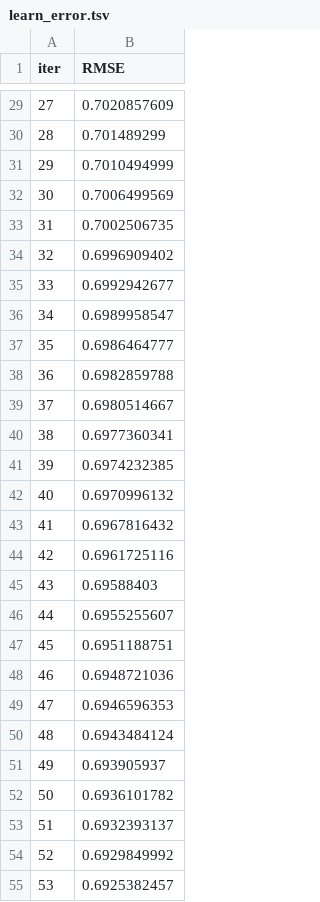
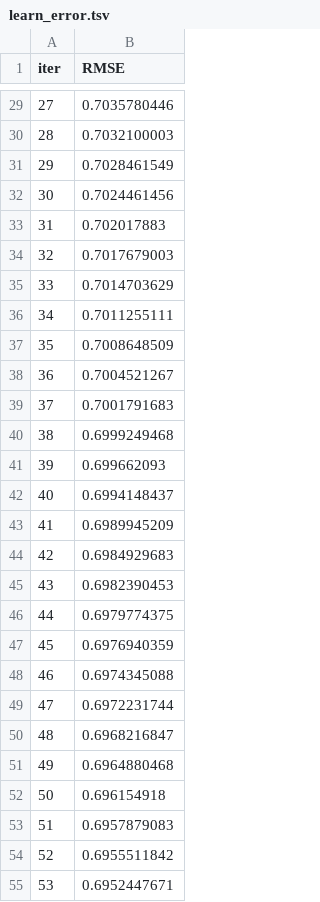
Before and after one commit to ds-wook/Tabular-Playground, a TSV file: src/Tabular-Playground/catboost_info/learn_error.tsv, drawn as a sheet; only a part is shown, gaps mark what is left out; the diff covers the shown part only.

```diff
--- a/src/Tabular-Playground/catboost_info/learn_error.tsv
+++ b/src/Tabular-Playground/catboost_info/learn_error.tsv
@@ -29,27 +29,27 @@ iter	RMSE
-27	0.7020857609
-28	0.701489299
-29	0.7010494999
-30	0.7006499569
-31	0.7002506735
-32	0.6996909402
-33	0.6992942677
-34	0.6989958547
-35	0.6986464777
-36	0.6982859788
-37	0.6980514667
-38	0.6977360341
-39	0.6974232385
-40	0.6970996132
-41	0.6967816432
-42	0.6961725116
-43	0.69588403
-44	0.6955255607
-45	0.6951188751
-46	0.6948721036
-47	0.6946596353
-48	0.6943484124
-49	0.693905937
-50	0.6936101782
-51	0.6932393137
-52	0.6929849992
-53	0.6925382457
+27	0.7035780446
+28	0.7032100003
+29	0.7028461549
+30	0.7024461456
+31	0.702017883
+32	0.7017679003
+33	0.7014703629
+34	0.7011255111
+35	0.7008648509
+36	0.7004521267
+37	0.7001791683
+38	0.6999249468
+39	0.699662093
+40	0.6994148437
+41	0.6989945209
+42	0.6984929683
+43	0.6982390453
+44	0.6979774375
+45	0.6976940359
+46	0.6974345088
+47	0.6972231744
+48	0.6968216847
+49	0.6964880468
+50	0.696154918
+51	0.6957879083
+52	0.6955511842
+53	0.6952447671
```
Also changed, not shown: 73 edited cells elsewhere in this file, src/Tabular-Playground/catboost_info/time_left.tsv, 10 other files.
